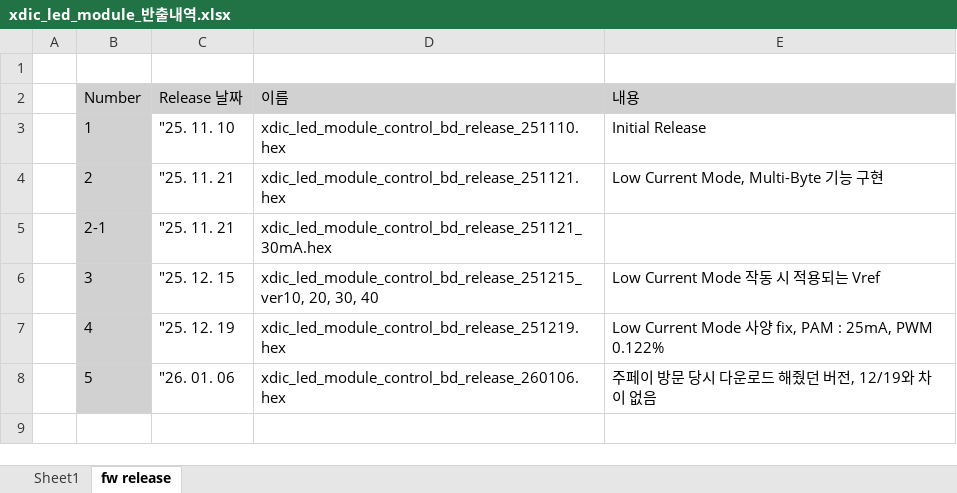
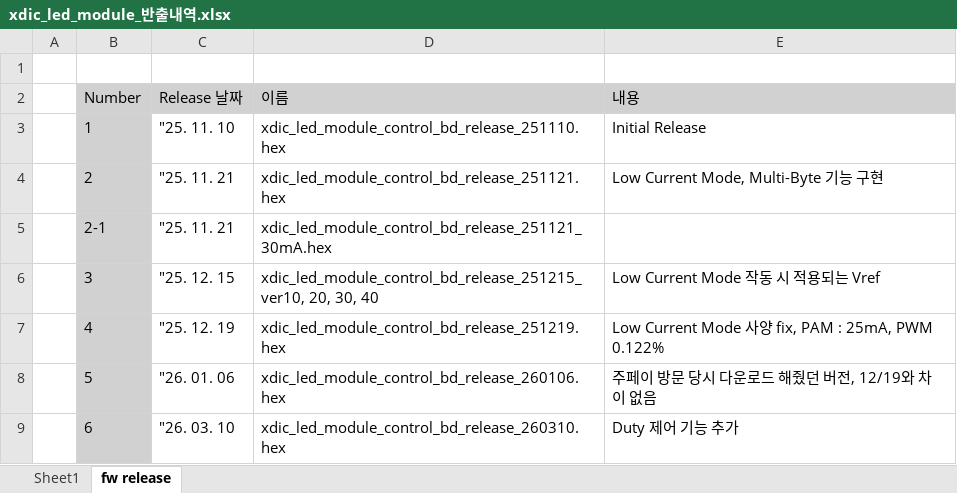
Before and after one commit to oio9595/Global_Technologies_FW, an Excel workbook: X-Series/XD04P/LED_Module_Control_BD/XD04_LED_Module_Control_BD/Docs/xdic_led_module_반출내역.xlsx, sheet fw release, drawn as a sheet; values as stored, in another font and other column widths than the file's, no borders; the diff names each change by its address in the sheet, - before the commit and + after, or states it on an @@ line.

```diff
--- a/X-Series/XD04P/LED_Module_Control_BD/XD04_LED_Module_Control_BD/Docs/xdic_led_module_반출내역.xlsx (sheet fw release)
+++ b/X-Series/XD04P/LED_Module_Control_BD/XD04_LED_Module_Control_BD/Docs/xdic_led_module_반출내역.xlsx (sheet fw release)
+row 9:  | 6 | "26. 03. 10 | xdic_led_module_control_bd_release_260310.hex | Duty 제어 기능 추가
```
Also changed, not shown: 5 other files.
